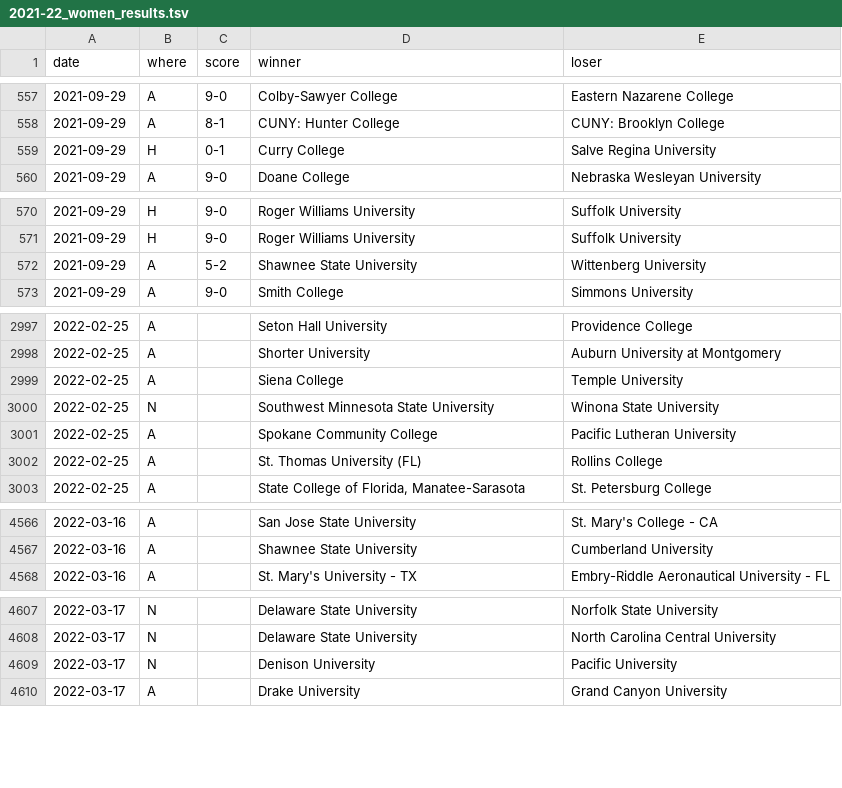
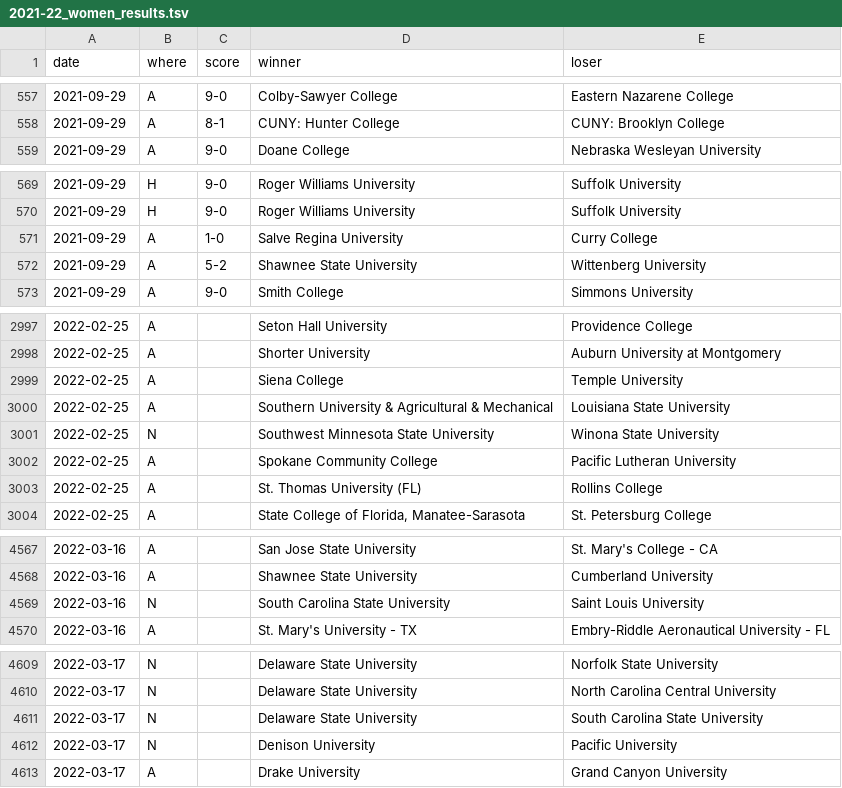
Before and after one commit to TennisOpenData/college-tennis-massey, a TSV file: 2021-22_women_results.tsv, drawn as a sheet; only a part is shown, gaps mark what is left out; the diff covers the shown part only.

```diff
--- a/2021-22_women_results.tsv
+++ b/2021-22_women_results.tsv
@@ -558,3 +558,2 @@ date	where	score	winner	loser
 2021-09-29	A	8-1	CUNY: Hunter College	CUNY: Brooklyn College
-2021-09-29	H	0-1	Curry College	Salve Regina University
 2021-09-29	A	9-0	Doane College	Nebraska Wesleyan University
@@ -571,2 +570,3 @@ date	where	score	winner	loser
 2021-09-29	H	9-0	Roger Williams University	Suffolk University
+2021-09-29	A	1-0	Salve Regina University	Curry College
 2021-09-29	A	5-2	Shawnee State University	Wittenberg University
@@ -2999,2 +2999,3 @@ date	where	score	winner	loser
 2022-02-25	A		Siena College	Temple University
+2022-02-25	A		Southern University & Agricultural & Mechanical	Louisiana State University
 2022-02-25	N		Southwest Minnesota State University	Winona State University
@@ -4567,2 +4568,3 @@ date	where	score	winner	loser
 2022-03-16	A		Shawnee State University	Cumberland University
+2022-03-16	N		South Carolina State University	Saint Louis University
 2022-03-16	A		St. Mary's University - TX	Embry-Riddle Aeronautical University - FL
@@ -4608,2 +4610,3 @@ date	where	score	winner	loser
 2022-03-17	N		Delaware State University	North Carolina Central University
+2022-03-17	N		Delaware State University	South Carolina State University
 2022-03-17	N		Denison University	Pacific University
```
Also changed, not shown: 1 removed row elsewhere in this file.
